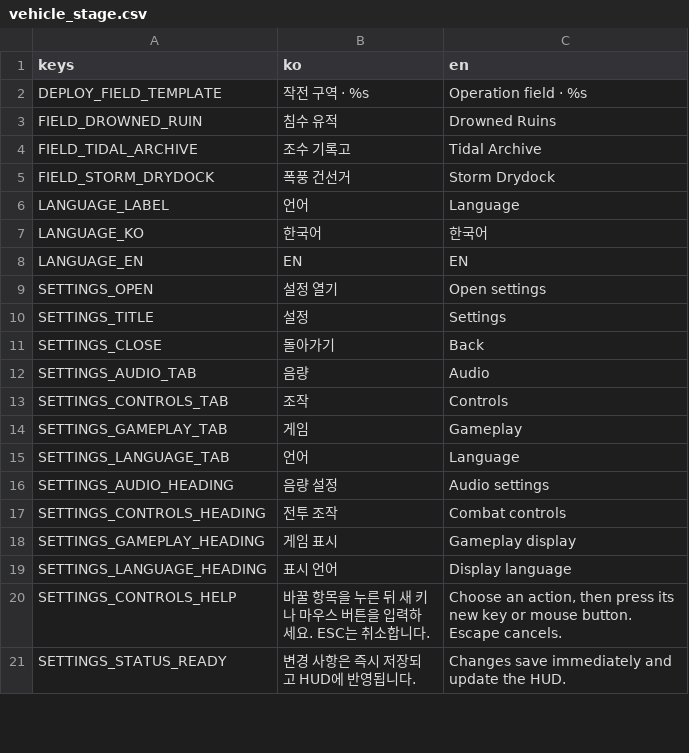
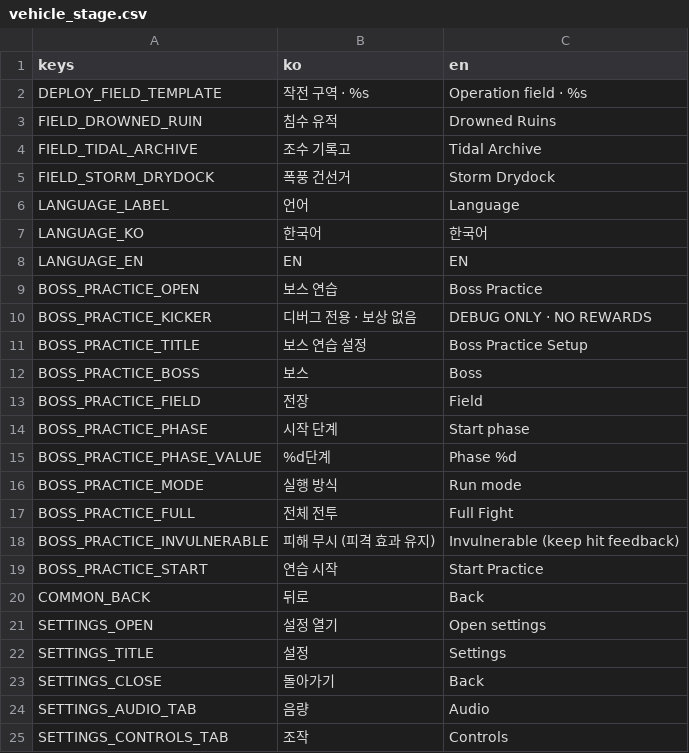
Before and after one commit to simpleusername96/cardborne-platformer, a CSV file: localization/vehicle_stage.csv, drawn as a sheet; only a part is shown; the shorter side is filled out with more unchanged rows; the diff covers the shown part only.

Commit message:
feat: add distinct boss runtime and practice mode

```diff
--- a/localization/vehicle_stage.csv
+++ b/localization/vehicle_stage.csv
@@ -8,2 +8,14 @@ LANGUAGE_KO,"한국어","한국어"
 LANGUAGE_EN,"EN","EN"
+BOSS_PRACTICE_OPEN,"보스 연습","Boss Practice"
+BOSS_PRACTICE_KICKER,"디버그 전용 · 보상 없음","DEBUG ONLY · NO REWARDS"
+BOSS_PRACTICE_TITLE,"보스 연습 설정","Boss Practice Setup"
+BOSS_PRACTICE_BOSS,"보스","Boss"
+BOSS_PRACTICE_FIELD,"전장","Field"
+BOSS_PRACTICE_PHASE,"시작 단계","Start phase"
+BOSS_PRACTICE_PHASE_VALUE,"%d단계","Phase %d"
+BOSS_PRACTICE_MODE,"실행 방식","Run mode"
+BOSS_PRACTICE_FULL,"전체 전투","Full Fight"
+BOSS_PRACTICE_INVULNERABLE,"피해 무시 (피격 효과 유지)","Invulnerable (keep hit feedback)"
+BOSS_PRACTICE_START,"연습 시작","Start Practice"
+COMMON_BACK,"뒤로","Back"
 SETTINGS_OPEN,"설정 열기","Open settings"
```
Also changed, not shown: 23 added rows elsewhere in this file, 19 other files.
